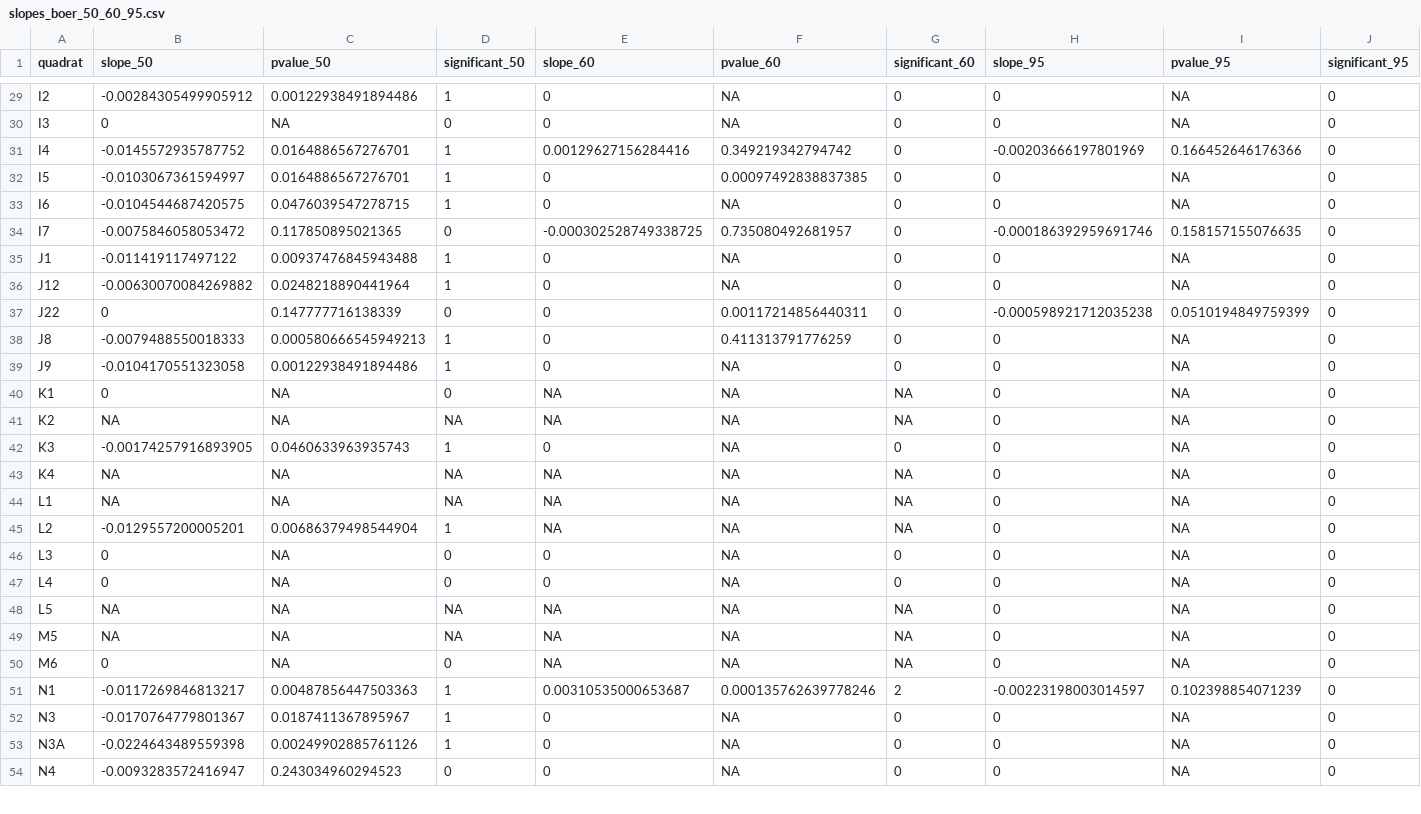
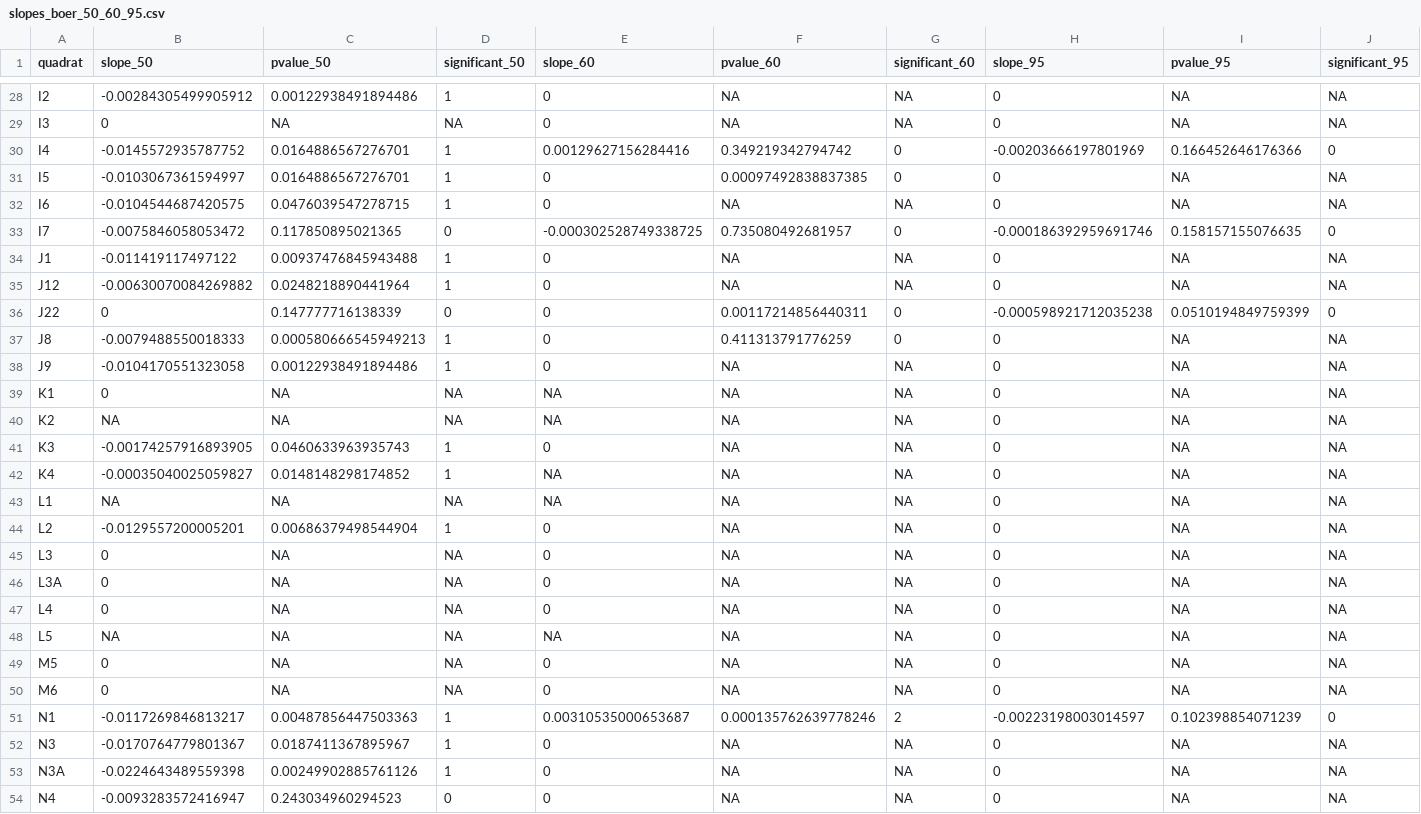
Before and after one commit to emchristensen/JRN_quadrat_timeseries, a CSV file: data/slopes_boer_50_60_95.csv, drawn as a sheet; only a part is shown, gaps mark what is left out; the diff covers the shown part only.

```diff
--- a/data/slopes_boer_50_60_95.csv
+++ b/data/slopes_boer_50_60_95.csv
@@ -29,26 +28,27 @@
-"I2",-0.00284305499905912,0.00122938491894486,"1",0,NA,"0",0,NA,"0"
-"I3",0,NA,"0",0,NA,"0",0,NA,"0"
+"I2",-0.00284305499905912,0.00122938491894486,"1",0,NA,NA,0,NA,NA
+"I3",0,NA,NA,0,NA,NA,0,NA,NA
 "I4",-0.0145572935787752,0.0164886567276701,"1",0.00129627156284416,0.349219342794742,"0",-0.00203666197801969,0.166452646176366,"0"
-"I5",-0.0103067361594997,0.0164886567276701,"1",0,0.00097492838837385,"0",0,NA,"0"
-"I6",-0.0104544687420575,0.0476039547278715,"1",0,NA,"0",0,NA,"0"
+"I5",-0.0103067361594997,0.0164886567276701,"1",0,0.00097492838837385,"0",0,NA,NA
+"I6",-0.0104544687420575,0.0476039547278715,"1",0,NA,NA,0,NA,NA
 "I7",-0.0075846058053472,0.117850895021365,"0",-0.000302528749338725,0.735080492681957,"0",-0.000186392959691746,0.158157155076635,"0"
-"J1",-0.011419117497122,0.00937476845943488,"1",0,NA,"0",0,NA,"0"
-"J12",-0.00630070084269882,0.0248218890441964,"1",0,NA,"0",0,NA,"0"
+"J1",-0.011419117497122,0.00937476845943488,"1",0,NA,NA,0,NA,NA
+"J12",-0.00630070084269882,0.0248218890441964,"1",0,NA,NA,0,NA,NA
 "J22",0,0.147777716138339,"0",0,0.00117214856440311,"0",-0.000598921712035238,0.0510194849759399,"0"
-"J8",-0.0079488550018333,0.000580666545949213,"1",0,0.411313791776259,"0",0,NA,"0"
-"J9",-0.0104170551323058,0.00122938491894486,"1",0,NA,"0",0,NA,"0"
-"K1",0,NA,"0",NA,NA,NA,0,NA,"0"
-"K2",NA,NA,NA,NA,NA,NA,0,NA,"0"
-"K3",-0.00174257916893905,0.0460633963935743,"1",0,NA,"0",0,NA,"0"
-"K4",NA,NA,NA,NA,NA,NA,0,NA,"0"
-"L1",NA,NA,NA,NA,NA,NA,0,NA,"0"
-"L2",-0.0129557200005201,0.00686379498544904,"1",NA,NA,NA,0,NA,"0"
-"L3",0,NA,"0",0,NA,"0",0,NA,"0"
-"L4",0,NA,"0",0,NA,"0",0,NA,"0"
-"L5",NA,NA,NA,NA,NA,NA,0,NA,"0"
-"M5",NA,NA,NA,NA,NA,NA,0,NA,"0"
-"M6",0,NA,"0",NA,NA,NA,0,NA,"0"
+"J8",-0.0079488550018333,0.000580666545949213,"1",0,0.411313791776259,"0",0,NA,NA
+"J9",-0.0104170551323058,0.00122938491894486,"1",0,NA,NA,0,NA,NA
+"K1",0,NA,NA,NA,NA,NA,0,NA,NA
+"K2",NA,NA,NA,NA,NA,NA,0,NA,NA
+"K3",-0.00174257916893905,0.0460633963935743,"1",0,NA,NA,0,NA,NA
+"K4",-0.00035040025059827,0.0148148298174852,"1",NA,NA,NA,0,NA,NA
+"L1",NA,NA,NA,NA,NA,NA,0,NA,NA
+"L2",-0.0129557200005201,0.00686379498544904,"1",0,NA,NA,0,NA,NA
+"L3",0,NA,NA,0,NA,NA,0,NA,NA
+"L3A",0,NA,NA,0,NA,NA,0,NA,NA
+"L4",0,NA,NA,0,NA,NA,0,NA,NA
+"L5",NA,NA,NA,NA,NA,NA,0,NA,NA
+"M5",0,NA,NA,0,NA,NA,0,NA,NA
+"M6",0,NA,NA,0,NA,NA,0,NA,NA
 "N1",-0.0117269846813217,0.00487856447503363,"1",0.00310535000653687,0.000135762639778246,"2",-0.00223198003014597,0.102398854071239,"0"
-"N3",-0.0170764779801367,0.0187411367895967,"1",0,NA,"0",0,NA,"0"
-"N3A",-0.0224643489559398,0.00249902885761126,"1",0,NA,"0",0,NA,"0"
-"N4",-0.0093283572416947,0.243034960294523,"0",0,NA,"0",0,NA,"0"
+"N3",-0.0170764779801367,0.0187411367895967,"1",0,NA,NA,0,NA,NA
+"N3A",-0.0224643489559398,0.00249902885761126,"1",0,NA,NA,0,NA,NA
+"N4",-0.0093283572416947,0.243034960294523,"0",0,NA,NA,0,NA,NA
```
Also changed, not shown: 1 removed row and 111 edited cells elsewhere in this file, data/slopes_50_60_95.csv, data/slopes_arist_50_60_95.csv, 6 other files.
